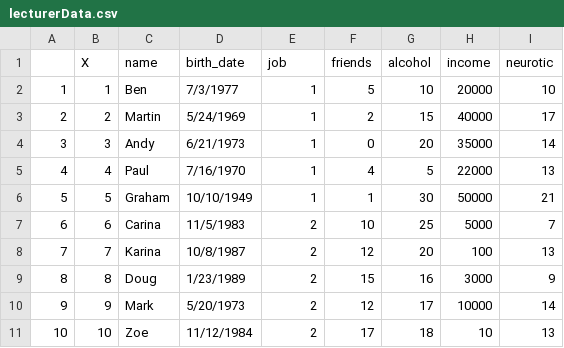
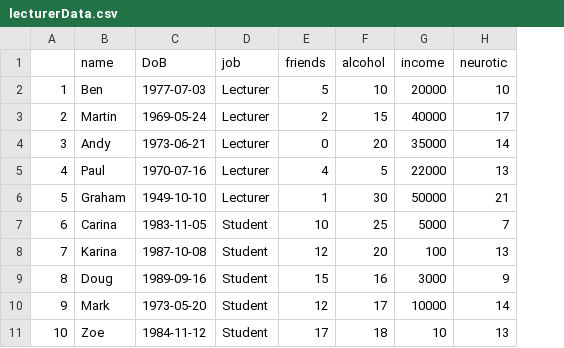
Before and after one commit to SeiichiTake/IPADS_statistics, a CSV file: data/lecturerData.csv, drawn as a sheet; removed rows and columns are numbered as before the commit, all else as after; the diff names each change by its address in the sheet, - before the commit and + after, or states it on an @@ line.

Commit message:
2024/10/15, lecture

```diff
--- a/data/lecturerData.csv
+++ b/data/lecturerData.csv
-column B (X), rows 2-11: 1 | 2 | 3 | 4 | 5 | 6 | 7 | 8 | 9 | 10
-column D (birth_date), rows 2-11: 7/3/1977 | 5/24/1969 | 6/21/1973 | 7/16/1970 | 10/10/1949 | 11/5/1983 | 10/8/1987 | 1/23/1989 | 5/20/1973 | 11/12/1984
+column C (DoB), rows 2-11: 1977-07-03 | 1969-05-24 | 1973-06-21 | 1970-07-16 | 1949-10-10 | 1983-11-05 | 1987-10-08 | 1989-09-16 | 1973-05-20 | 1984-11-12
-D2:D6 (job): 1
+D2:D6 (job): Lecturer
-D7:D11 (job): 2
+D7:D11 (job): Student
```
Also changed, not shown: 2 other files.
